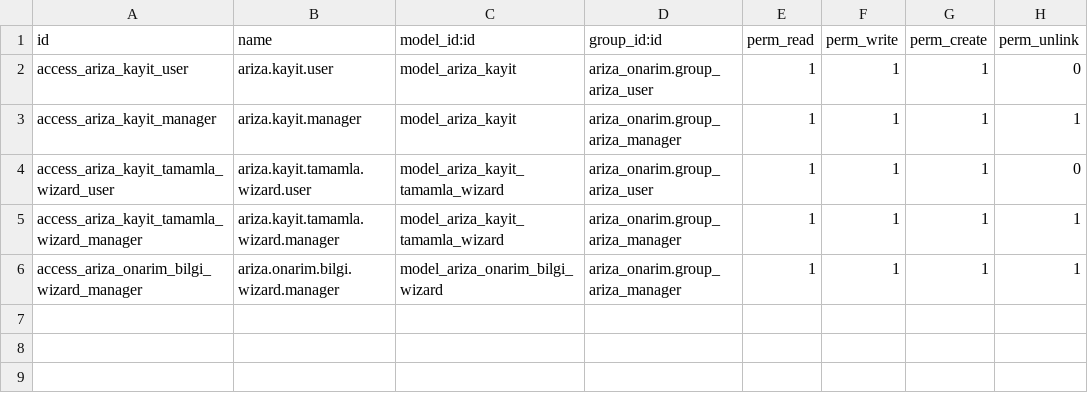
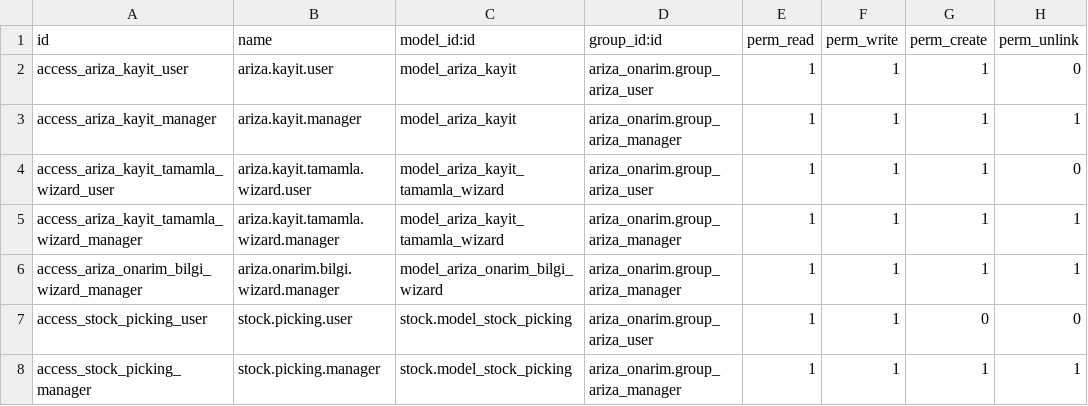
Before and after one commit to toftamars/ariza_onarim, a CSV file: ariza_onarim/security/ir.model.access.csv, drawn as a sheet; the diff names each change by its address in the sheet, - before the commit and + after, or states it on an @@ line.

Commit message:
stock.picking modeli için kullanıcı ve yönetici yetkileri eklendi

```diff
--- a/ariza_onarim/security/ir.model.access.csv
+++ b/ariza_onarim/security/ir.model.access.csv
+row 7: access_stock_picking_user | stock.picking.user | stock.model_stock_picking | ariza_onarim.group_ariza_user | 1 | 1 | 0 | 0
+row 8: access_stock_picking_manager | stock.picking.manager | stock.model_stock_picking | ariza_onarim.group_ariza_manager | 1 | 1 | 1 | 1
```
